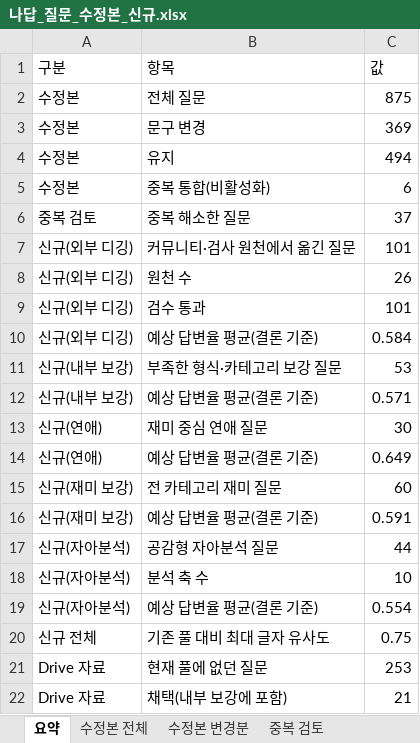
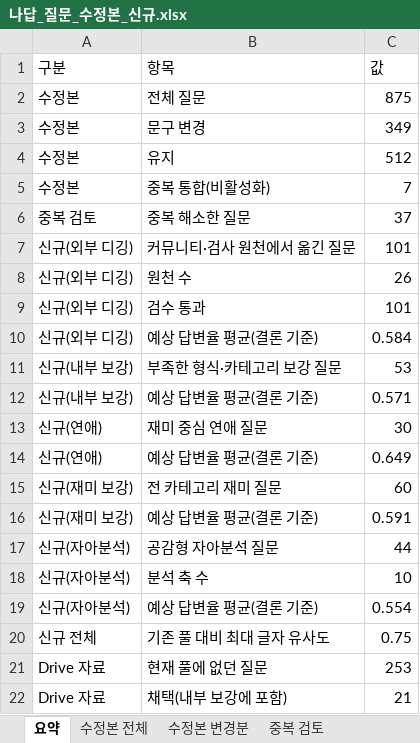
Before and after one commit to ahnhyun3921-alt/questions, an Excel workbook: output/나답_질문_수정본_신규.xlsx, sheet 요약, drawn as a sheet; values as stored, in another font and other column widths than the file's, no borders; the diff names each change by its address in the sheet, - before the commit and + after, or states it on an @@ line.

```diff
--- a/output/나답_질문_수정본_신규.xlsx (sheet 요약)
+++ b/output/나답_질문_수정본_신규.xlsx (sheet 요약)
-C3 (값): 369
+C3 (값): 349
-C4 (값): 494
+C4 (값): 512
-C5 (값): 6
+C5 (값): 7
```
Also changed, not shown: sheet 수정본 변경분, sheet DB 반영(수정), sheet 수정본 전체, sheet DB 반영(비활성화), output/daily_questions_revised.xlsx, output/final_questions.xlsx, 21 other files.
